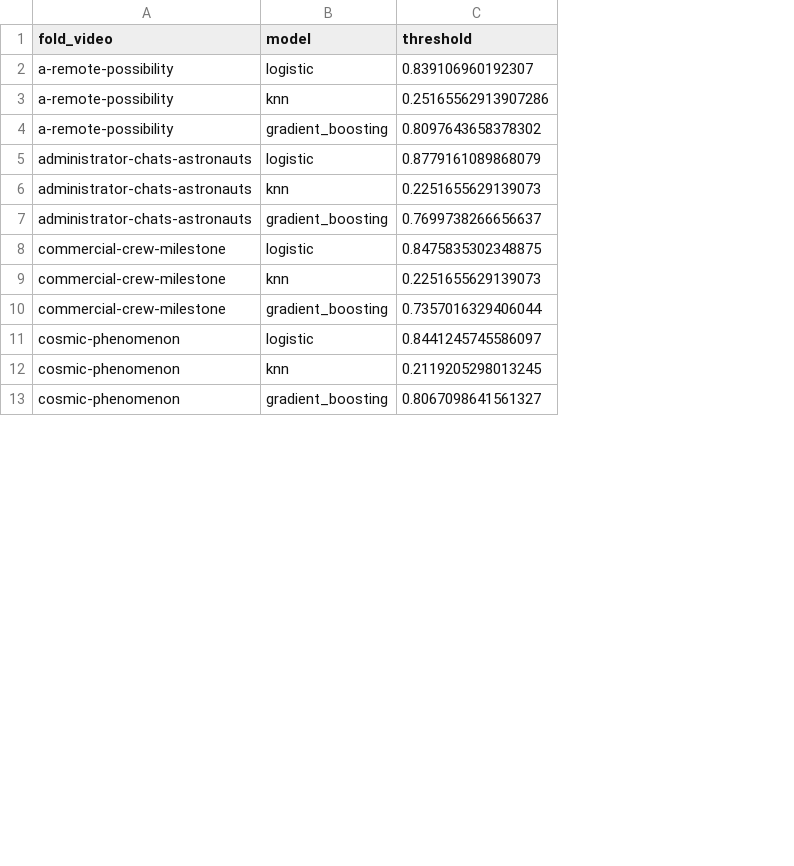
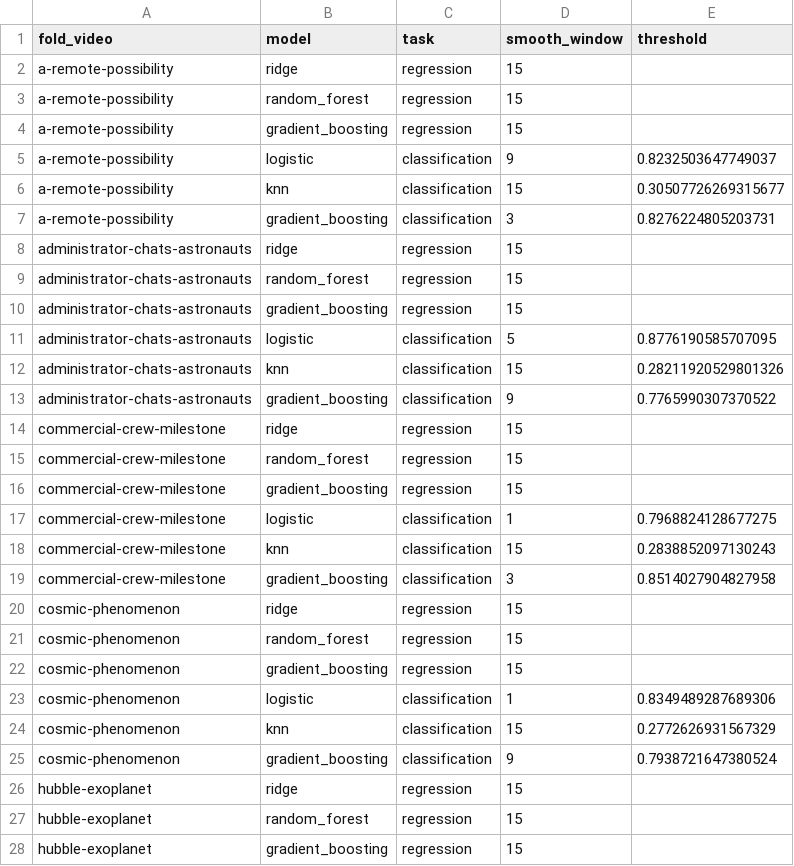
Before and after one commit to hemish22/ml-course-project, a CSV file: results/ml/thresholds.csv, drawn as a sheet; only a part is shown; addresses are those after the commit; the diff covers the shown part only; the diff names each change by its address in the sheet, - before the commit and + after, or states it on an @@ line.

```diff
--- a/results/ml/thresholds.csv
+++ b/results/ml/thresholds.csv
+column C (task), rows 5-7: all classification; rows 11-13: all classification; rows 17-19: all classification; rows 23-25: all classification
+column D (smooth_window), rows 5-7: 9 | 15 | 3; rows 11-13: 5 | 15 | 9; rows 17-19: 1 | 15 | 3; rows 23-25: 1 | 15 | 9
+row 2: a-remote-possibility | ridge | regression | 15
+row 3: a-remote-possibility | random_forest | regression | 15
+row 4: a-remote-possibility | gradient_boosting | regression | 15
-E5 (threshold): 0.839106960192307
+E5 (threshold): 0.8232503647749037
-E6 (threshold): 0.25165562913907286
+E6 (threshold): 0.30507726269315677
-E7 (threshold): 0.8097643658378302
+E7 (threshold): 0.8276224805203731
+row 8: administrator-chats-astronauts | ridge | regression | 15
+row 9: administrator-chats-astronauts | random_forest | regression | 15
+row 10: administrator-chats-astronauts | gradient_boosting | regression | 15
-E11 (threshold): 0.8779161089868079
+E11 (threshold): 0.8776190585707095
-E12 (threshold): 0.2251655629139073
+E12 (threshold): 0.28211920529801326
-E13 (threshold): 0.7699738266656637
+E13 (threshold): 0.7765990307370522
+row 14: commercial-crew-milestone | ridge | regression | 15
+row 15: commercial-crew-milestone | random_forest | regression | 15
+row 16: commercial-crew-milestone | gradient_boosting | regression | 15
-E17 (threshold): 0.8475835302348875
+E17 (threshold): 0.7968824128677275
-E18 (threshold): 0.2251655629139073
+E18 (threshold): 0.2838852097130243
-E19 (threshold): 0.7357016329406044
+E19 (threshold): 0.8514027904827958
+row 20: cosmic-phenomenon | ridge | regression | 15
+row 21: cosmic-phenomenon | random_forest | regression | 15
+row 22: cosmic-phenomenon | gradient_boosting | regression | 15
-E23 (threshold): 0.8441245745586097
+E23 (threshold): 0.8349489287689306
-E24 (threshold): 0.2119205298013245
+E24 (threshold): 0.2772626931567329
-E25 (threshold): 0.8067098641561327
+E25 (threshold): 0.7938721647380524
+row 26: hubble-exoplanet | ridge | regression | 15
+row 27: hubble-exoplanet | random_forest | regression | 15
+row 28: hubble-exoplanet | gradient_boosting | regression | 15
```
Also changed, not shown: 12 added rows and 15 edited cells elsewhere in this file, results/ml/best_params.csv, results/ml/classification_folds.csv, 31 other files.
